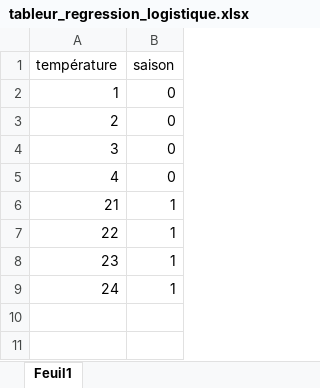
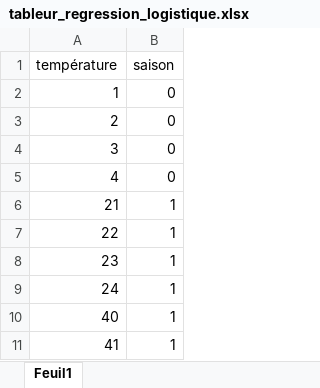
Before and after one commit to florianlepont/internship-issue-automation-report, an Excel workbook: images/tableur_regression_logistique.xlsx, sheet Feuil1, drawn as a sheet; values as stored, in another font and other column widths than the file's, no borders; charts and pictures not drawn; the diff names each change by its address in the sheet, - before the commit and + after, or states it on an @@ line.

Commit message:
add images

```diff
--- a/images/tableur_regression_logistique.xlsx (sheet Feuil1)
+++ b/images/tableur_regression_logistique.xlsx (sheet Feuil1)
+row 10: 40 | 1
+row 11: 41 | 1
```
Also changed, not shown: charts or pictures, 4 other files.
